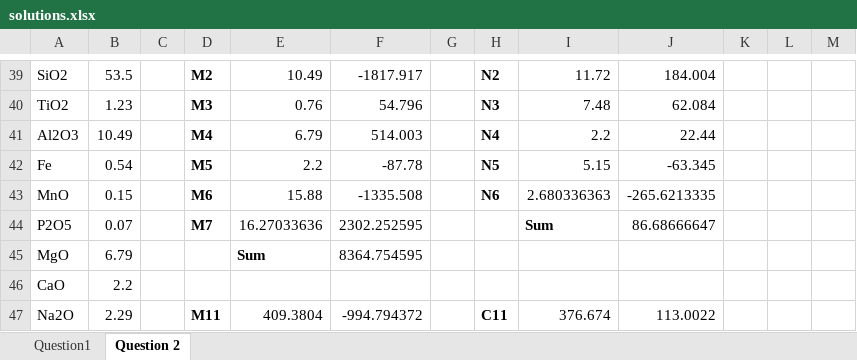
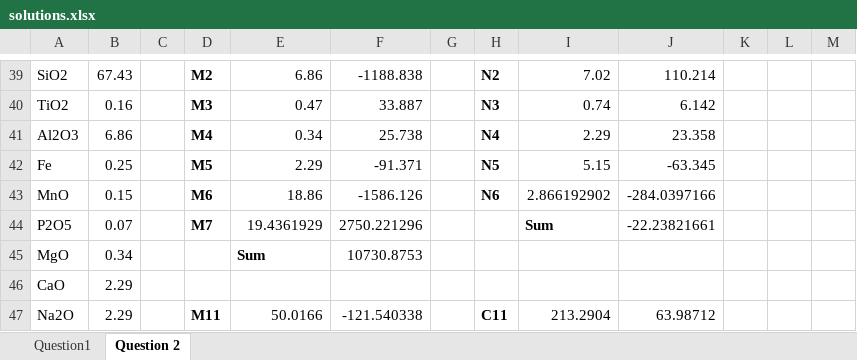
Before and after one commit to Paul-Jarvis/modeling_volcanic_processes, an Excel workbook: exercise1/solutions.xlsx, sheet Question 2, drawn as a sheet; only a part is shown, gaps mark what is left out; values as stored, in another font and other column widths than the file's, no borders; the diff covers the shown part only; the diff names each change by its address in the sheet, - before the commit and + after, or states it on an @@ line.

```diff
--- a/exercise1/solutions.xlsx (sheet Question 2)
+++ b/exercise1/solutions.xlsx (sheet Question 2)
-B39: 53.5
+B39: 67.43
-E39: 10.49
+E39: 6.86
-F39: -1817.917
+F39: -1188.838
-I39: 11.72
+I39: 7.02
-J39: 184.004
+J39: 110.214
-B40: 1.23
+B40: 0.16
-E40: 0.76
+E40: 0.47
-F40: 54.796
+F40: 33.887
-I40: 7.48
+I40: 0.74
-J40: 62.084
+J40: 6.142
-B41: 10.49
+B41: 6.86
-E41: 6.79
+E41: 0.34
-F41: 514.003
+F41: 25.738
-I41: 2.2
+I41: 2.29
-J41: 22.44
+J41: 23.358
-B42: 0.54
+B42: 0.25
-E42: 2.2
+E42: 2.29
-F42: -87.78
+F42: -91.371
-E43: 15.88
+E43: 18.86
-F43: -1335.508
+F43: -1586.126
-I43: 2.680336363
+I43: 2.866192902
-J43: -265.6213335
+J43: -284.0397166
-E44: 16.27033636
+E44: 19.4361929
-F44: 2302.252595
+F44: 2750.221296
-J44: 86.68666647
+J44: -22.23821661
-B45: 6.79
+B45: 0.34
-F45: 8364.754595
+F45: 10730.8753
-B46: 2.2
+B46: 2.29
-E47: 409.3804
+E47: 50.0166
-F47: -994.794372
+F47: -121.540338
-I47: 376.674
+I47: 213.2904
-J47: 113.0022
+J47: 63.98712
```
Also changed, not shown: 38 edited cells elsewhere in this sheet, Costanza/Exercise1-GSD.xlsx, 16 other files.
